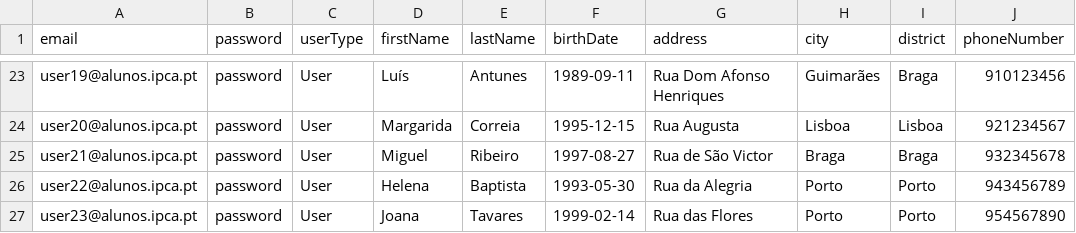
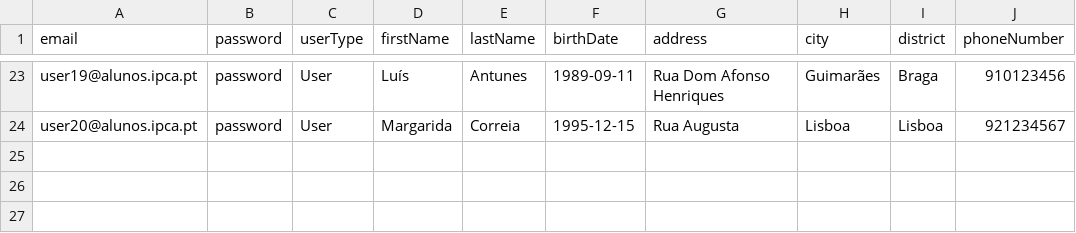
Before and after one commit to danielMCF99/field4you-api, a CSV file: create.csv, drawn as a sheet; only a part is shown, gaps mark what is left out; the diff names each change by its address in the sheet, - before the commit and + after, or states it on an @@ line.

```diff
--- a/create.csv
+++ b/create.csv
-row 25: user21@alunos.ipca.pt | password | User | Miguel | Ribeiro | 1997-08-27 | Rua de São Victor | Braga | Braga | 932345678
-row 26: user22@alunos.ipca.pt | password | User | Helena | Baptista | 1993-05-30 | Rua da Alegria | Porto | Porto | 943456789
-row 27: user23@alunos.ipca.pt | password | User | Joana | Tavares | 1999-02-14 | Rua das Flores | Porto | Porto | 954567890
```
Also changed, not shown: 1 other file.
